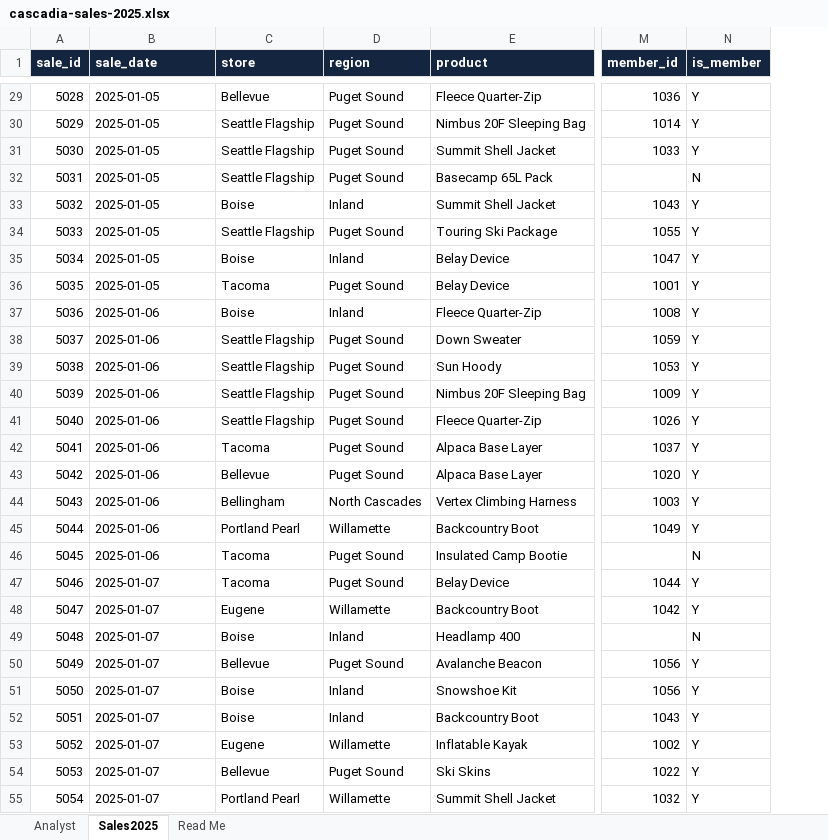
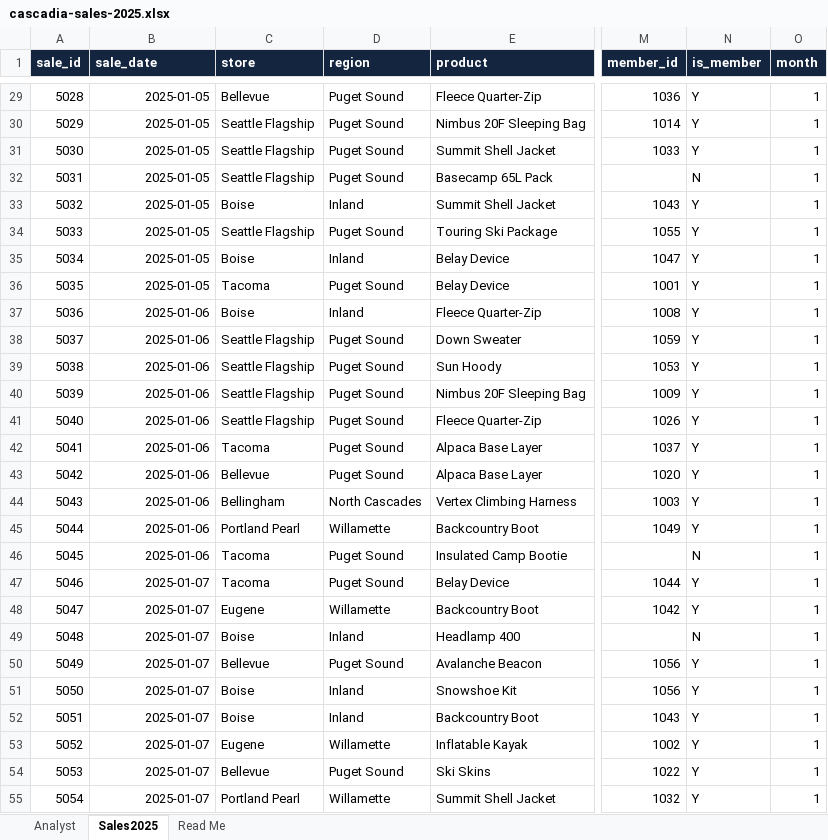
Before and after one commit to prof-califf/intro-to-mis, an Excel workbook: cascadia-sales-2025.xlsx, sheet Sales2025, drawn as a sheet; only a part is shown, gaps mark what is left out; values as stored, in another font and other column widths than the file's, no borders; the diff covers the shown part only; the diff names each change by its address in the sheet, - before the commit and + after, or states it on an @@ line.

```diff
--- a/cascadia-sales-2025.xlsx (sheet Sales2025)
+++ b/cascadia-sales-2025.xlsx (sheet Sales2025)
+column O (month), rows 29-55: all 1
-B29:B55 alignment: left
+B29:B55 alignment: right
```
Also changed, not shown: cell formats elsewhere in this sheet, sheet Read Me, 1 other file.
